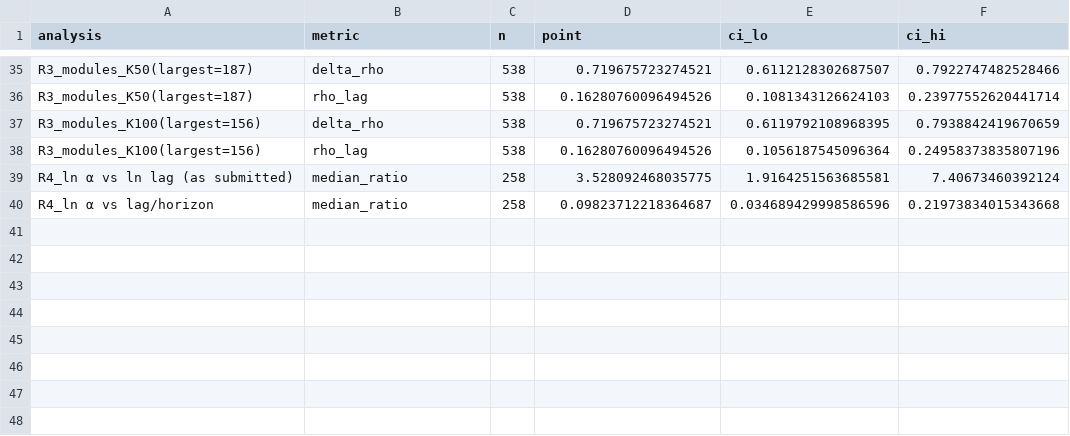
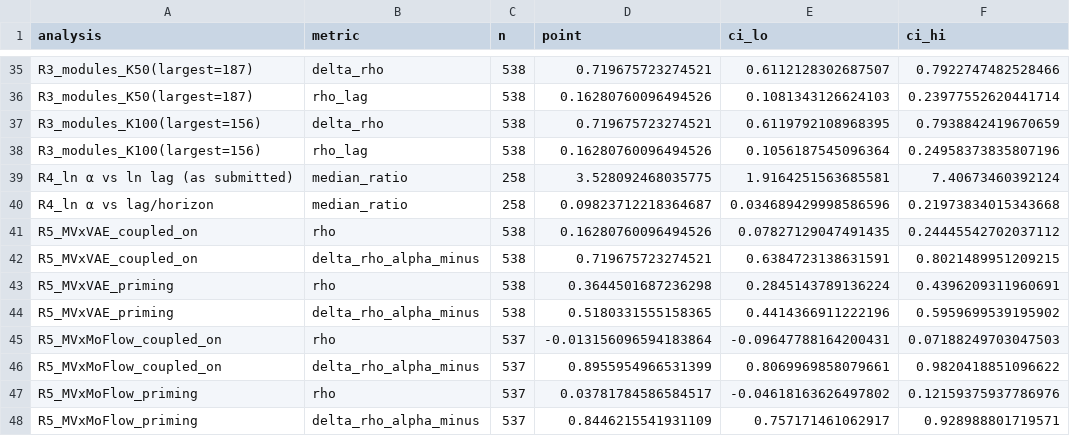
Before and after one commit to biospin/BioProject01, a CSV file: pipeline/hspc-velocity-benchmark/results/post_review_robustness.csv, drawn as a sheet; only a part is shown, gaps mark what is left out.

Commit message:
P5 R5 MultiVelo priming-interval 민감도 추가, R4 좌표 문구 정정 (BIOP01-89)

```diff
--- a/pipeline/hspc-velocity-benchmark/results/post_review_robustness.csv
+++ b/pipeline/hspc-velocity-benchmark/results/post_review_robustness.csv
@@ -40 +40,9 @@ R4_ln α vs ln lag (as submitted),median_ratio,258,3.528092468035775,1.916425156
 R4_ln α vs lag/horizon,median_ratio,258,0.09823712218364687,0.034689429998586596,0.21973834015343668
+R5_MVxVAE_coupled_on,rho,538,0.16280760096494526,0.07827129047491435,0.24445542702037112
+R5_MVxVAE_coupled_on,delta_rho_alpha_minus,538,0.719675723274521,0.6384723138631591,0.8021489951209215
+R5_MVxVAE_priming,rho,538,0.3644501687236298,0.2845143789136224,0.4396209311960691
+R5_MVxVAE_priming,delta_rho_alpha_minus,538,0.5180331555158365,0.4414366911222196,0.5959699539195902
+R5_MVxMoFlow_coupled_on,rho,537,-0.013156096594183864,-0.09647788164200431,0.07188249703047503
+R5_MVxMoFlow_coupled_on,delta_rho_alpha_minus,537,0.8955954966531399,0.8069969858079661,0.9820418851096622
+R5_MVxMoFlow_priming,rho,537,0.03781784586584517,-0.04618163626497802,0.12159375937786976
+R5_MVxMoFlow_priming,delta_rho_alpha_minus,537,0.8446215541931109,0.757171461062917,0.928988801719571
```
Also changed, not shown: 2 other files.
